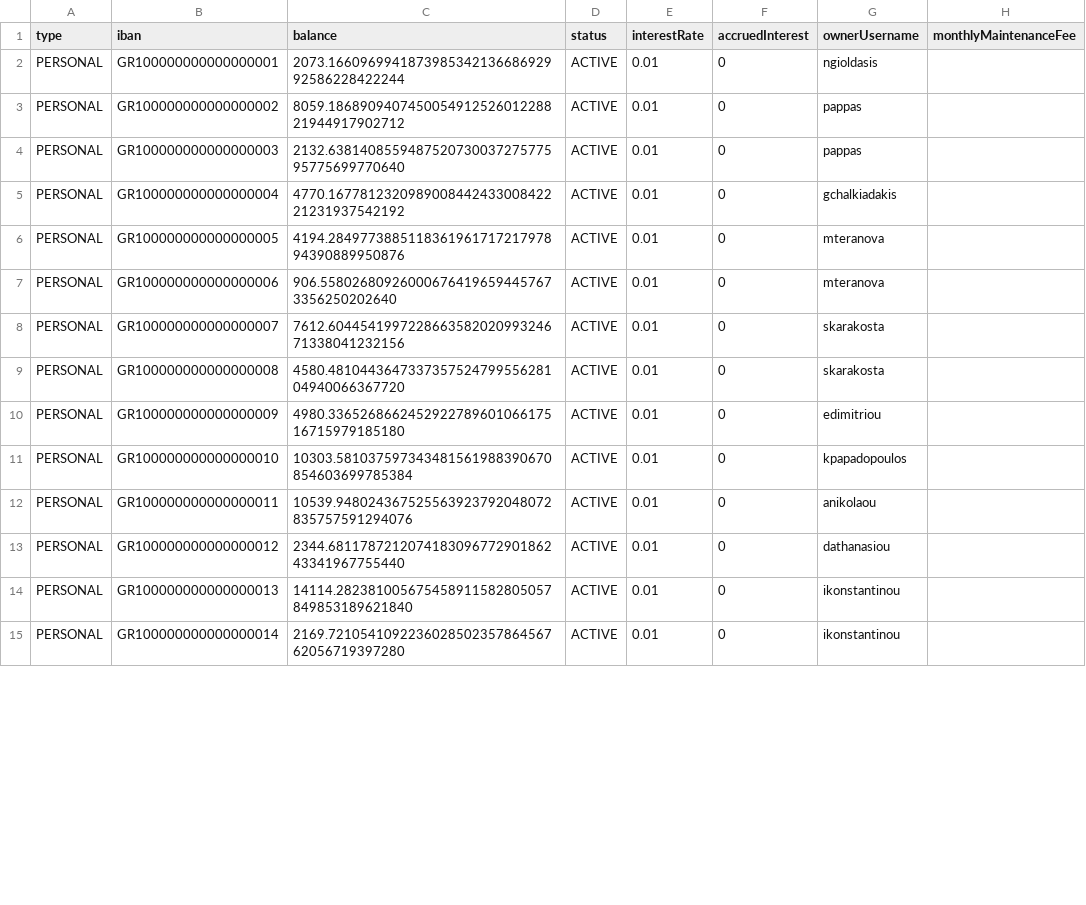
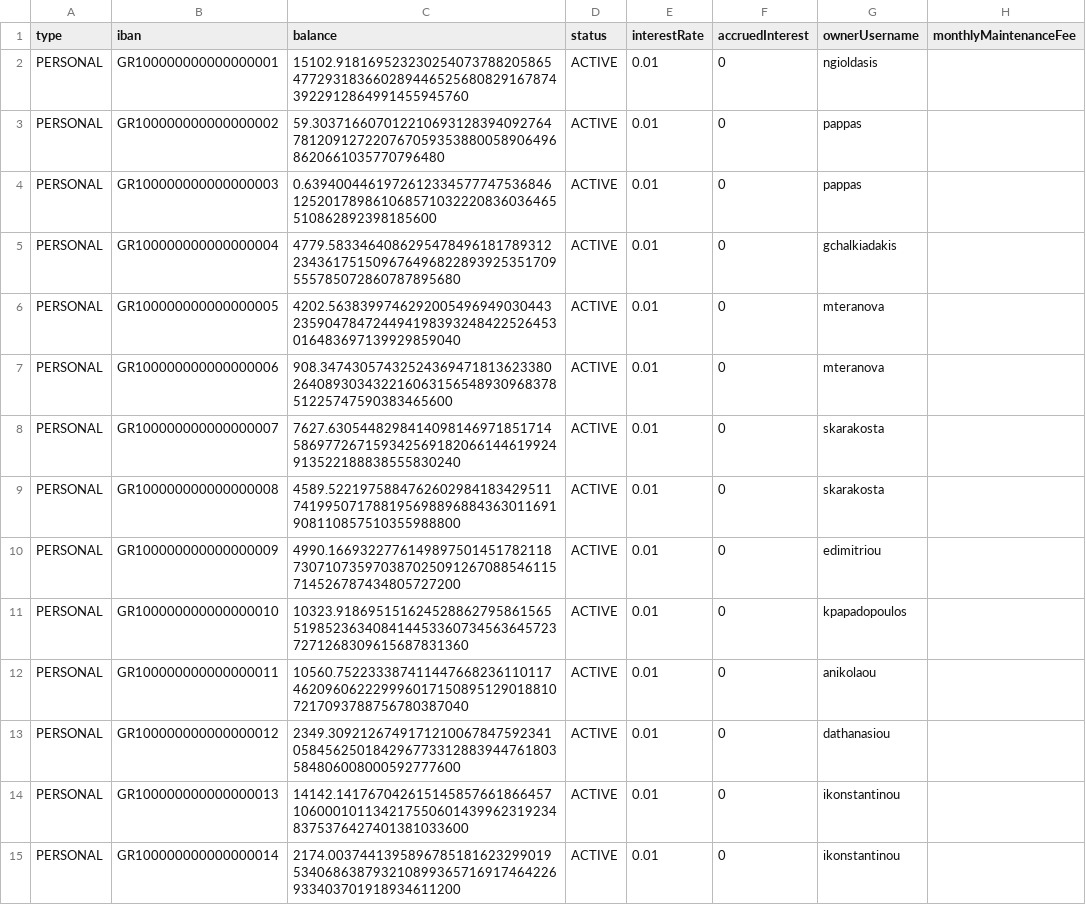
Before and after one commit to Georgeleontarakis/JavaEbanking, a CSV file: data/accounts.csv, drawn as a sheet; only a part is shown; the diff covers the shown part only.

Commit message:
New starting data

```diff
--- a/data/accounts.csv
+++ b/data/accounts.csv
@@ -1,15 +1,15 @@
 type,iban,balance,status,interestRate,accruedInterest,ownerUsername,monthlyMaintenanceFee
-PERSONAL,GR100000000000000001,2073.166096994187398534213668692992586228422244,ACTIVE,0.01,0,ngioldasis,
-PERSONAL,GR100000000000000002,8059.186890940745005491252601228821944917902712,ACTIVE,0.01,0,pappas,
-PERSONAL,GR100000000000000003,2132.638140855948752073003727577595775699770640,ACTIVE,0.01,0,pappas,
-PERSONAL,GR100000000000000004,4770.167781232098900844243300842221231937542192,ACTIVE,0.01,0,gchalkiadakis,
-PERSONAL,GR100000000000000005,4194.284977388511836196171721797894390889950876,ACTIVE,0.01,0,mteranova,
-PERSONAL,GR100000000000000006,906.558026809260006764196594457673356250202640,ACTIVE,0.01,0,mteranova,
-PERSONAL,GR100000000000000007,7612.604454199722866358202099324671338041232156,ACTIVE,0.01,0,skarakosta,
-PERSONAL,GR100000000000000008,4580.481044364733735752479955628104940066367720,ACTIVE,0.01,0,skarakosta,
-PERSONAL,GR100000000000000009,4980.336526866245292278960106617516715979185180,ACTIVE,0.01,0,edimitriou,
-PERSONAL,GR100000000000000010,10303.581037597343481561988390670854603699785384,ACTIVE,0.01,0,kpapadopoulos,
-PERSONAL,GR100000000000000011,10539.948024367525563923792048072835757591294076,ACTIVE,0.01,0,anikolaou,
-PERSONAL,GR100000000000000012,2344.681178721207418309677290186243341967755440,ACTIVE,0.01,0,dathanasiou,
-PERSONAL,GR100000000000000013,14114.282381005675458911582805057849853189621840,ACTIVE,0.01,0,ikonstantinou,
-PERSONAL,GR100000000000000014,2169.721054109223602850235786456762056719397280,ACTIVE,0.01,0,ikonstantinou,
+PERSONAL,GR100000000000000001,15102.9181695232302540737882058654772931836602894465256808291678743922912864991455945760,ACTIVE,0.01,0,ngioldasis,
+PERSONAL,GR100000000000000002,59.3037166070122106931283940927647812091272207670593538800589064968620661035770796480,ACTIVE,0.01,0,pappas,
+PERSONAL,GR100000000000000003,0.6394004461972612334577747536846125201789861068571032220836036465510862892398185600,ACTIVE,0.01,0,pappas,
+PERSONAL,GR100000000000000004,4779.5833464086295478496181789312234361751509676496822893925351709555785072860787895680,ACTIVE,0.01,0,gchalkiadakis,
+PERSONAL,GR100000000000000005,4202.5638399746292005496949030443235904784724494198393248422526453016483697139929859040,ACTIVE,0.01,0,mteranova,
+PERSONAL,GR100000000000000006,908.3474305743252436947181362338026408930343221606315654893096837851225747590383465600,ACTIVE,0.01,0,mteranova,
+PERSONAL,GR100000000000000007,7627.6305448298414098146971851714586977267159342569182066144619924913522188838555830240,ACTIVE,0.01,0,skarakosta,
+PERSONAL,GR100000000000000008,4589.5221975884762602984183429511741995071788195698896884363011691908110857510355988800,ACTIVE,0.01,0,skarakosta,
+PERSONAL,GR100000000000000009,4990.1669322776149897501451782118730710735970387025091267088546115714526787434805727200,ACTIVE,0.01,0,edimitriou,
+PERSONAL,GR100000000000000010,10323.9186951516245288627958615655198523634084144533607345636457237271268309615687831360,ACTIVE,0.01,0,kpapadopoulos,
+PERSONAL,GR100000000000000011,10560.7522333874114476682361101174620960622299960171508951290188107217093788756780387040,ACTIVE,0.01,0,anikolaou,
+PERSONAL,GR100000000000000012,2349.3092126749171210067847592341058456250184296773312883944761803584806008000592777600,ACTIVE,0.01,0,dathanasiou,
+PERSONAL,GR100000000000000013,14142.1417670426151458576618664571060001011342175506014399623192348375376427401381033600,ACTIVE,0.01,0,ikonstantinou,
+PERSONAL,GR100000000000000014,2174.0037441395896785181623299019534068638793210899365716917464226933403701918934611200,ACTIVE,0.01,0,ikonstantinou,
```
Also changed, not shown: 1 added row and 23 edited cells elsewhere in this file, data/standing_orders.csv, data/users.csv, 2 other files.
